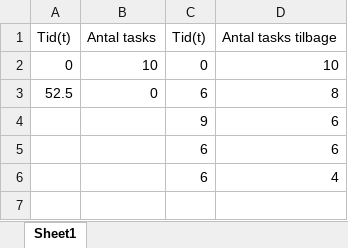
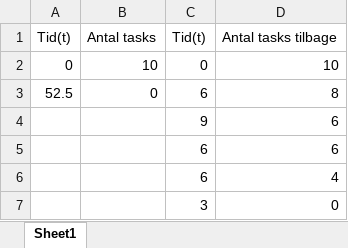
Before and after one commit to Buildasaurus/DDU---Projekt---Platformspil, an Excel workbook: Burndown chart.xlsx, sheet Sheet1, drawn as a sheet; values as stored, in another font and other column widths than the file's, no borders; charts and pictures not drawn; the diff names each change by its address in the sheet, - before the commit and + after, or states it on an @@ line.

Commit message:
burndown chart

```diff
--- a/Burndown chart.xlsx (sheet Sheet1)
+++ b/Burndown chart.xlsx (sheet Sheet1)
+row 7:  |  | 3 | 0
```
Also changed, not shown: 1 other file.
